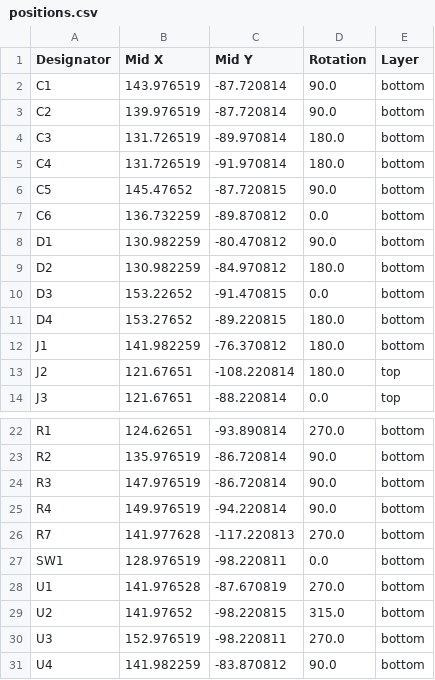
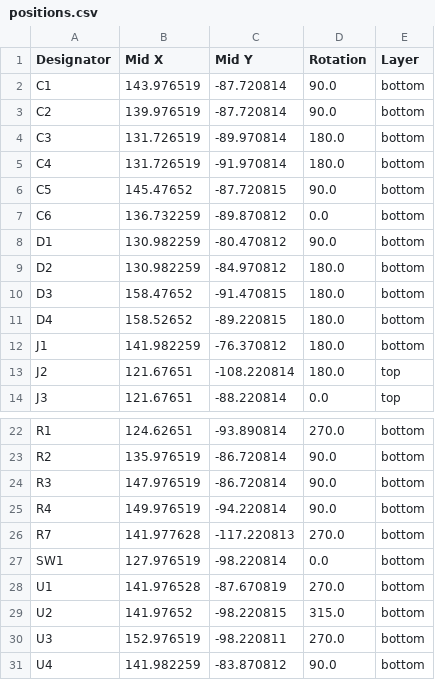
Before and after one commit to JoelNymark/modu-hardware, a CSV file: hub-pcb/production/positions.csv, drawn as a sheet; only a part is shown, gaps mark what is left out.

```diff
--- a/hub-pcb/production/positions.csv
+++ b/hub-pcb/production/positions.csv
@@ -9,4 +9,4 @@ D1,130.982259,-80.470812,90.0,bottom
 D2,130.982259,-84.970812,180.0,bottom
-D3,153.22652,-91.470815,0.0,bottom
-D4,153.27652,-89.220815,180.0,bottom
+D3,158.47652,-91.470815,180.0,bottom
+D4,158.52652,-89.220815,180.0,bottom
 J1,141.982259,-76.370812,180.0,bottom
@@ -26,3 +26,3 @@ R4,149.976519,-94.220814,90.0,bottom
 R7,141.977628,-117.220813,270.0,bottom
-SW1,128.976519,-98.220811,0.0,bottom
+SW1,127.976519,-98.220814,0.0,bottom
 U1,141.976528,-87.670819,270.0,bottom
```
Also changed, not shown: hub-pcb/production/bom.csv, 5 other files.
